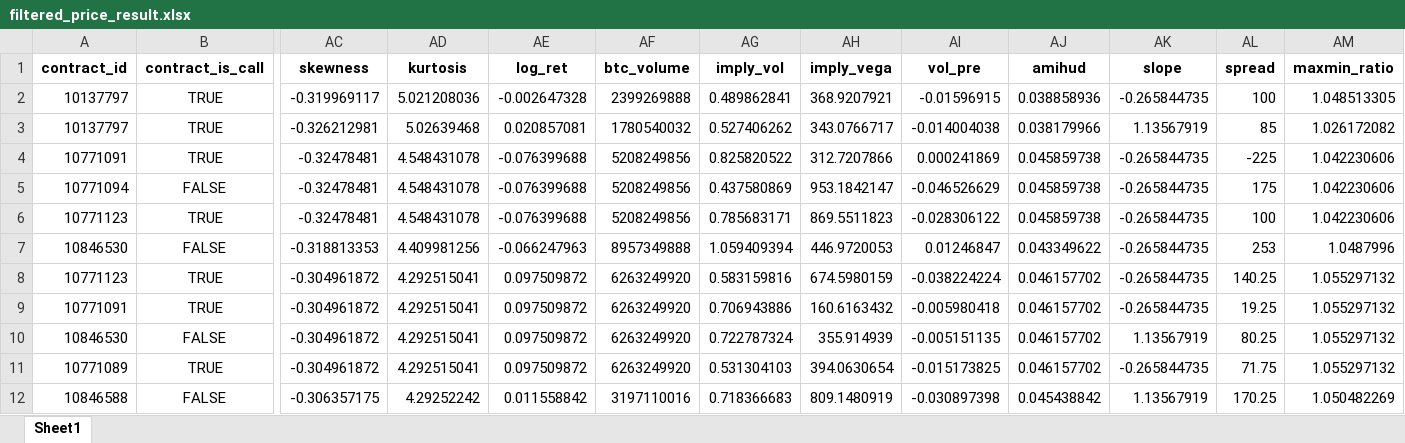
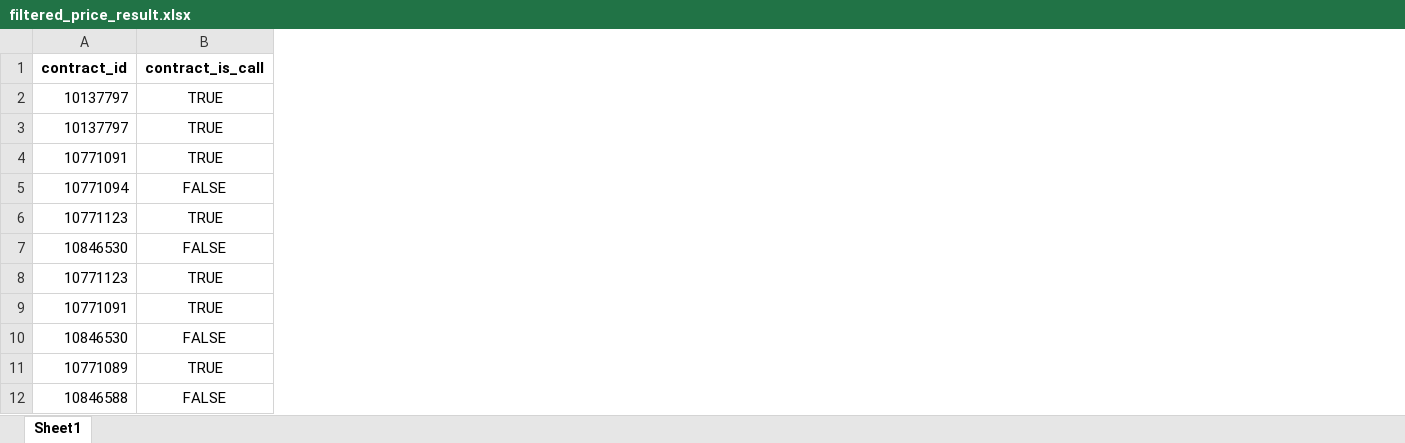
Before and after one commit to daigangfan/bitcoin-option, an Excel workbook: new_data/filtered_price_result.xlsx, sheet Sheet1, drawn as a sheet; only a part is shown, gaps mark what is left out; values as stored, in another font and other column widths than the file's, no borders; the diff names each change by its address in the sheet, - before the commit and + after, or states it on an @@ line.

Commit message:
finishi some translation

```diff
--- a/new_data/filtered_price_result.xlsx (sheet Sheet1)
+++ b/new_data/filtered_price_result.xlsx (sheet Sheet1)
-column AC (skewness), rows 2-12: -0.319969117 | -0.326212981 | -0.32478481 | -0.32478481 | -0.32478481 | -0.318813353 | -0.304961872 | -0.304961872 | -0.304961872 | -0.304961872 | -0.306357175
-column AD (kurtosis), rows 2-12: 5.021208036 | 5.02639468 | 4.548431078 | 4.548431078 | 4.548431078 | 4.409981256 | 4.292515041 | 4.292515041 | 4.292515041 | 4.292515041 | 4.29252242
-column AE (log_ret), rows 2-12: -0.002647328 | 0.020857081 | -0.076399688 | -0.076399688 | -0.076399688 | -0.066247963 | 0.097509872 | 0.097509872 | 0.097509872 | 0.097509872 | 0.011558842
-column AF (btc_volume), rows 2-12: 2399269888 | 1780540032 | 5208249856 | 5208249856 | 5208249856 | 8957349888 | 6263249920 | 6263249920 | 6263249920 | 6263249920 | 3197110016
-column AG (imply_vol), rows 2-12: 0.489862841 | 0.527406262 | 0.825820522 | 0.437580869 | 0.785683171 | 1.059409394 | 0.583159816 | 0.706943886 | 0.722787324 | 0.531304103 | 0.718366683
-column AH (imply_vega), rows 2-12: 368.9207921 | 343.0766717 | 312.7207866 | 953.1842147 | 869.5511823 | 446.9720053 | 674.5980159 | 160.6163432 | 355.914939 | 394.0630654 | 809.1480919
-column AI (vol_pre), rows 2-12: -0.01596915 | -0.014004038 | 0.000241869 | -0.046526629 | -0.028306122 | 0.01246847 | -0.038224224 | -0.005980418 | -0.005151135 | -0.015173825 | -0.030897398
-column AJ (amihud), rows 2-12: 0.038858936 | 0.038179966 | 0.045859738 | 0.045859738 | 0.045859738 | 0.043349622 | 0.046157702 | 0.046157702 | 0.046157702 | 0.046157702 | 0.045438842
-column AK (slope), rows 2-12: -0.265844735 | 1.13567919 | -0.265844735 | -0.265844735 | -0.265844735 | -0.265844735 | -0.265844735 | -0.265844735 | 1.13567919 | -0.265844735 | 1.13567919
-column AL (spread), rows 2-12: 100 | 85 | -225 | 175 | 100 | 253 | 140.25 | 19.25 | 80.25 | 71.75 | 170.25
-column AM (maxmin_ratio), rows 2-12: 1.048513305 | 1.026172082 | 1.042230606 | 1.042230606 | 1.042230606 | 1.0487996 | 1.055297132 | 1.055297132 | 1.055297132 | 1.055297132 | 1.050482269
```
Also changed, not shown: new_data/data_for_regression.xlsx, new_data/filtered_out.xlsx, 18 other files.
